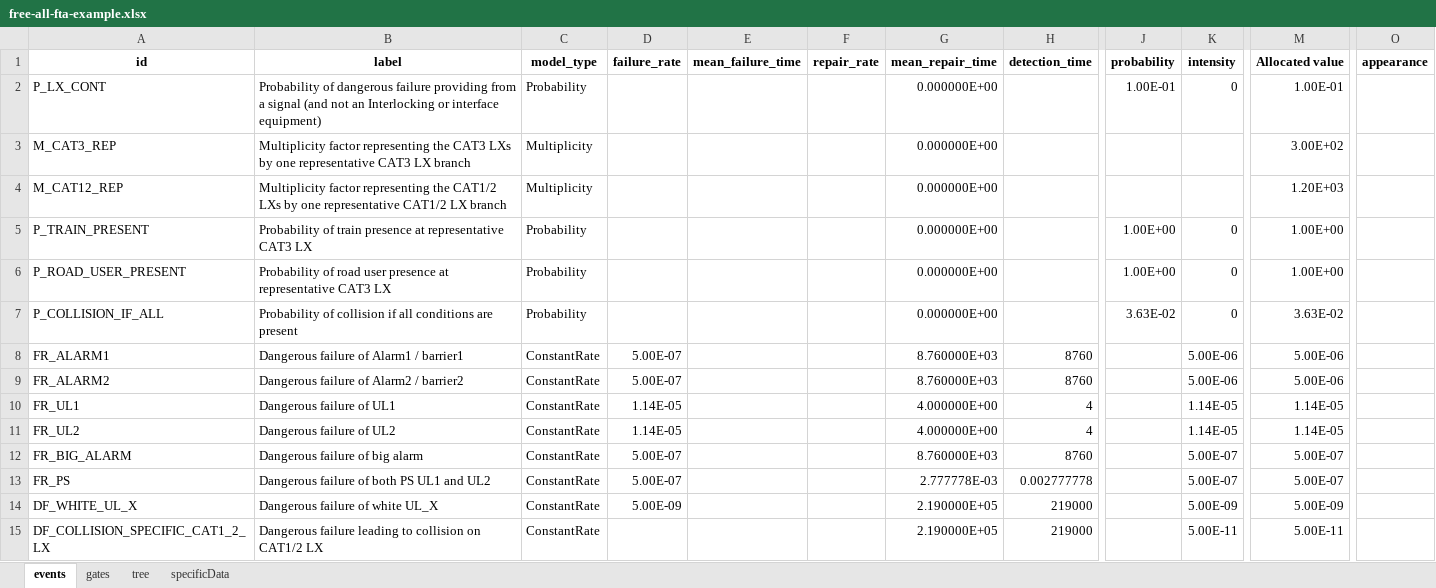
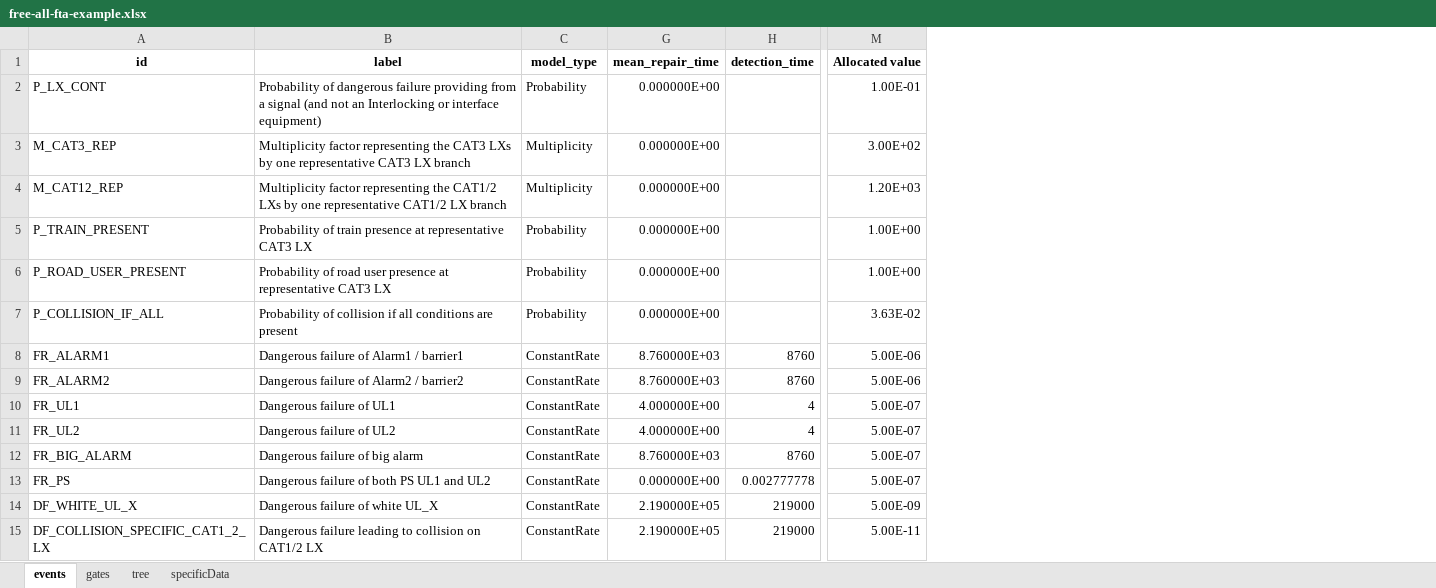
Before and after one commit to e-baron/free-all-fta, an Excel workbook: free-all-fta-example.xlsx, sheet events, drawn as a sheet; only a part is shown, gaps mark what is left out; values as stored, in another font and other column widths than the file's, no borders; table styles not drawn; the diff names each change by its address in the sheet, - before the commit and + after, or states it on an @@ line.

Commit message:
docs: new example file without extra columns

```diff
--- a/free-all-fta-example.xlsx (sheet events)
+++ b/free-all-fta-example.xlsx (sheet events)
@@ column D (failure_rate) hidden, rows 8-14: 5.00E-07 | 5.00E-07 | 1.14E-05 | 1.14E-05 | 5.00E-07 | 5.00E-07 | 5.00E-09 @@
@@ column E (mean_failure_time) hidden, empty @@
@@ column F (repair_rate) hidden, empty @@
@@ column J (probability) hidden, rows 2-7: 1.00E-01 |  |  | 1.00E+00 | 1.00E+00 | 3.63E-02 @@
@@ column K (intensity) hidden, rows 2-15: 0 |  |  | 0 | 0 | 0 | 5.00E-06 | 5.00E-06 | 1.14E-05 | 1.14E-05 | 5.00E-07 | 5.00E-07 | 5.00E-09 | 5.00E-11 @@
@@ column O (appearance) hidden, empty @@
-M10:M11 (Allocated value): 1.14E-05
+M10:M11 (Allocated value): 5.00E-07
-G13 (mean_repair_time): 2.777778E-03
+G13 (mean_repair_time): 0.000000E+00
```
Also changed, not shown: sheet tree, sheet gates, formulas that keep their value.
